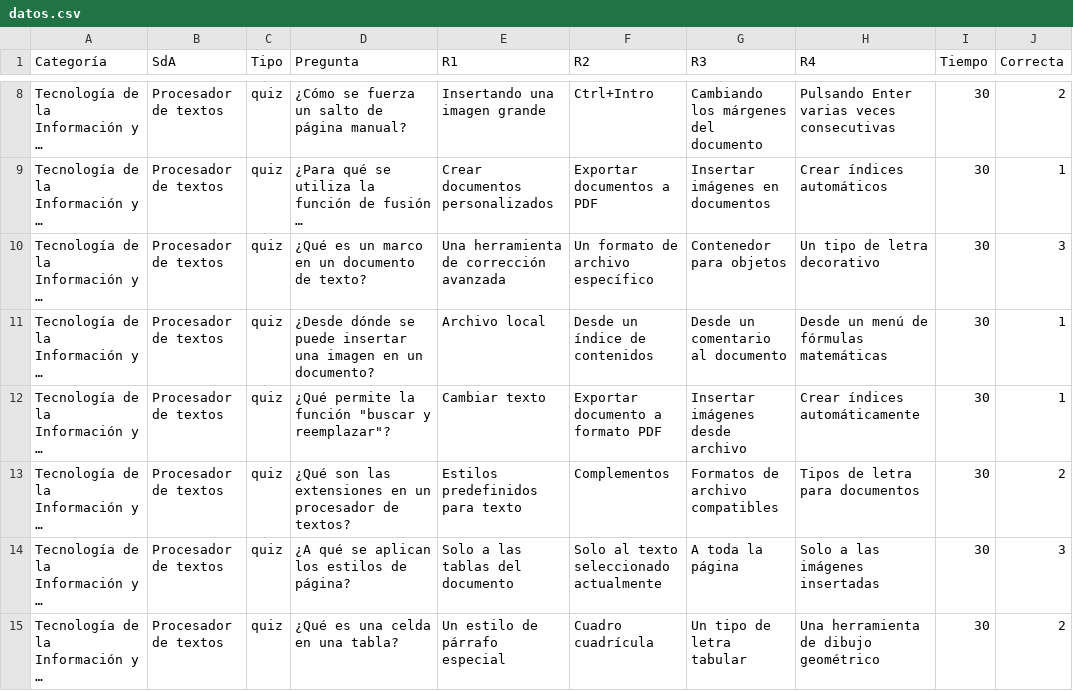
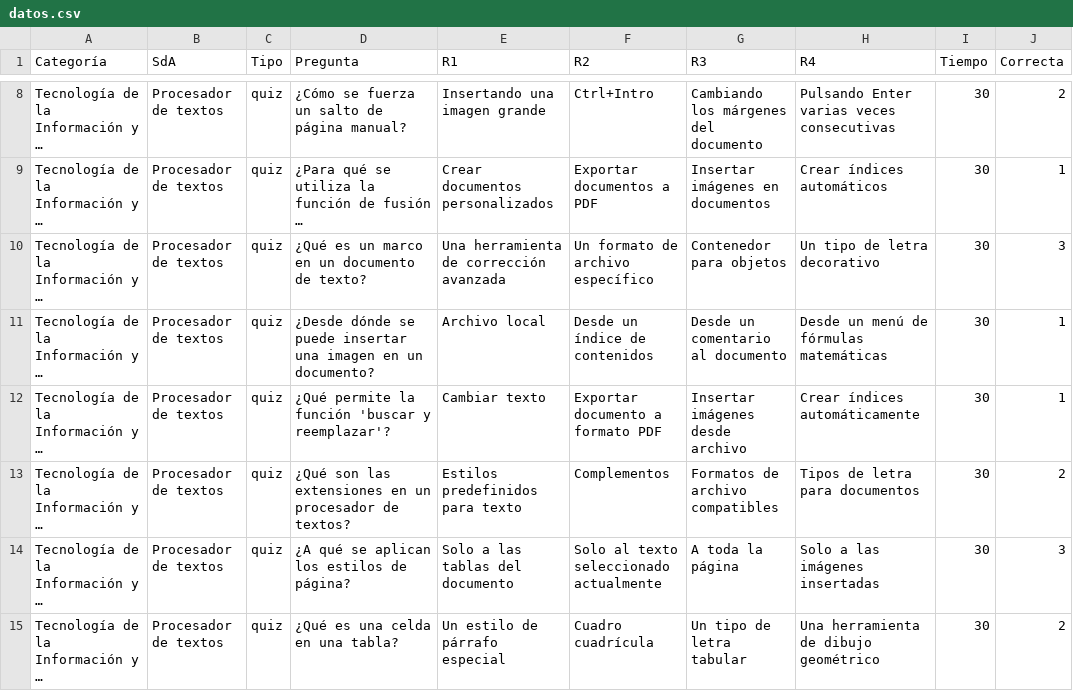
Before and after one commit to jasbeem/eduscape, a CSV file: datos.csv, drawn as a sheet; only a part is shown, gaps mark what is left out; long unchanged cells end in …; the diff names each change by its address in the sheet, - before the commit and + after, or states it on an @@ line.

Commit message:
Fix typo in 'buscar y reemplazar' question

```diff
--- a/datos.csv
+++ b/datos.csv
-D12 (Pregunta): …la función "buscar y reemplazar"?
+D12 (Pregunta): …la función 'buscar y reemplazar'?
```
